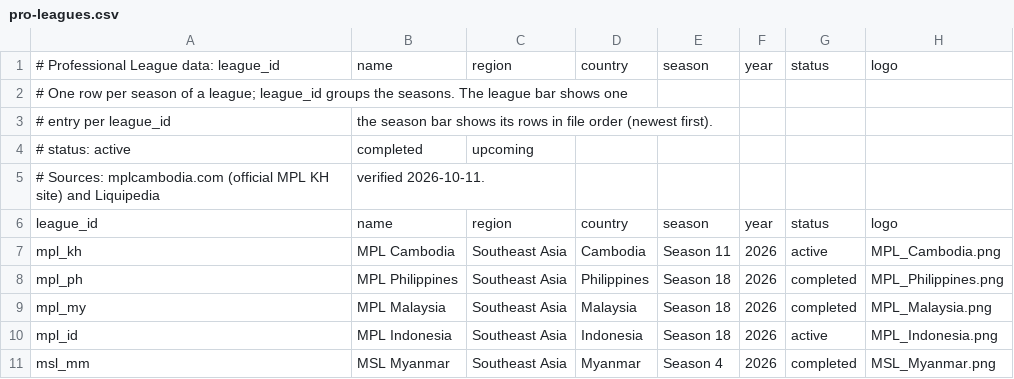
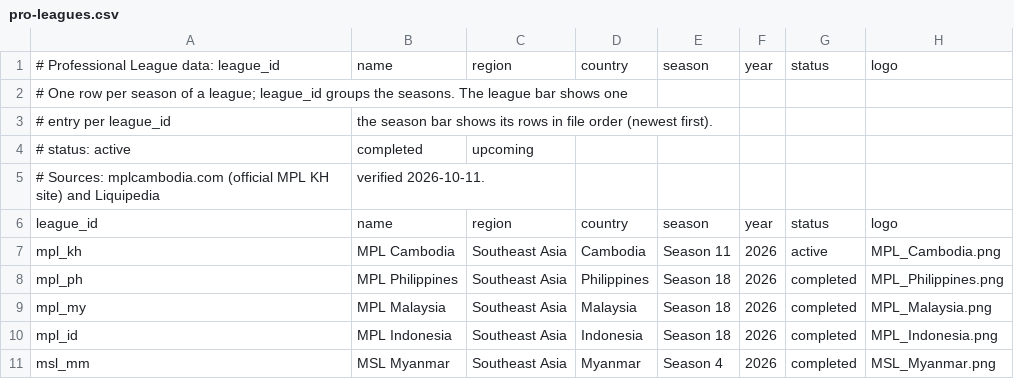
Before and after one commit to PainQisGod/jongrai, a CSV file: data/pro-leagues.csv, drawn as a sheet.

Commit message:
MPL ID S18 completed

```diff
--- a/data/pro-leagues.csv
+++ b/data/pro-leagues.csv
@@ -9,3 +9,3 @@ mpl_ph,MPL Philippines,Southeast Asia,Philippines,Season 18,2026,completed,MPL_P
 mpl_my,MPL Malaysia,Southeast Asia,Malaysia,Season 18,2026,completed,MPL_Malaysia.png
-mpl_id,MPL Indonesia,Southeast Asia,Indonesia,Season 18,2026,active,MPL_Indonesia.png
+mpl_id,MPL Indonesia,Southeast Asia,Indonesia,Season 18,2026,completed,MPL_Indonesia.png
 msl_mm,MSL Myanmar,Southeast Asia,Myanmar,Season 4,2026,completed,MSL_Myanmar.png
```
